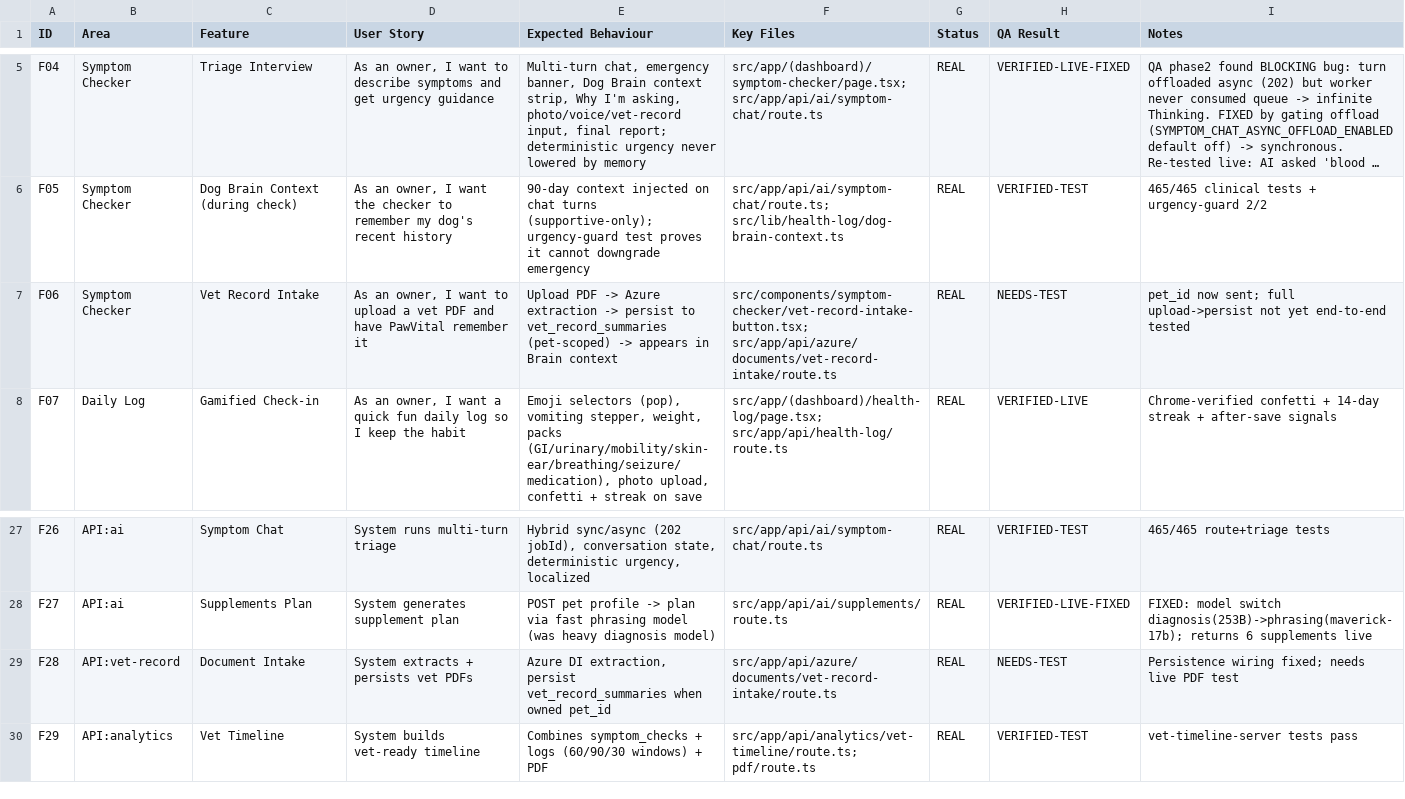
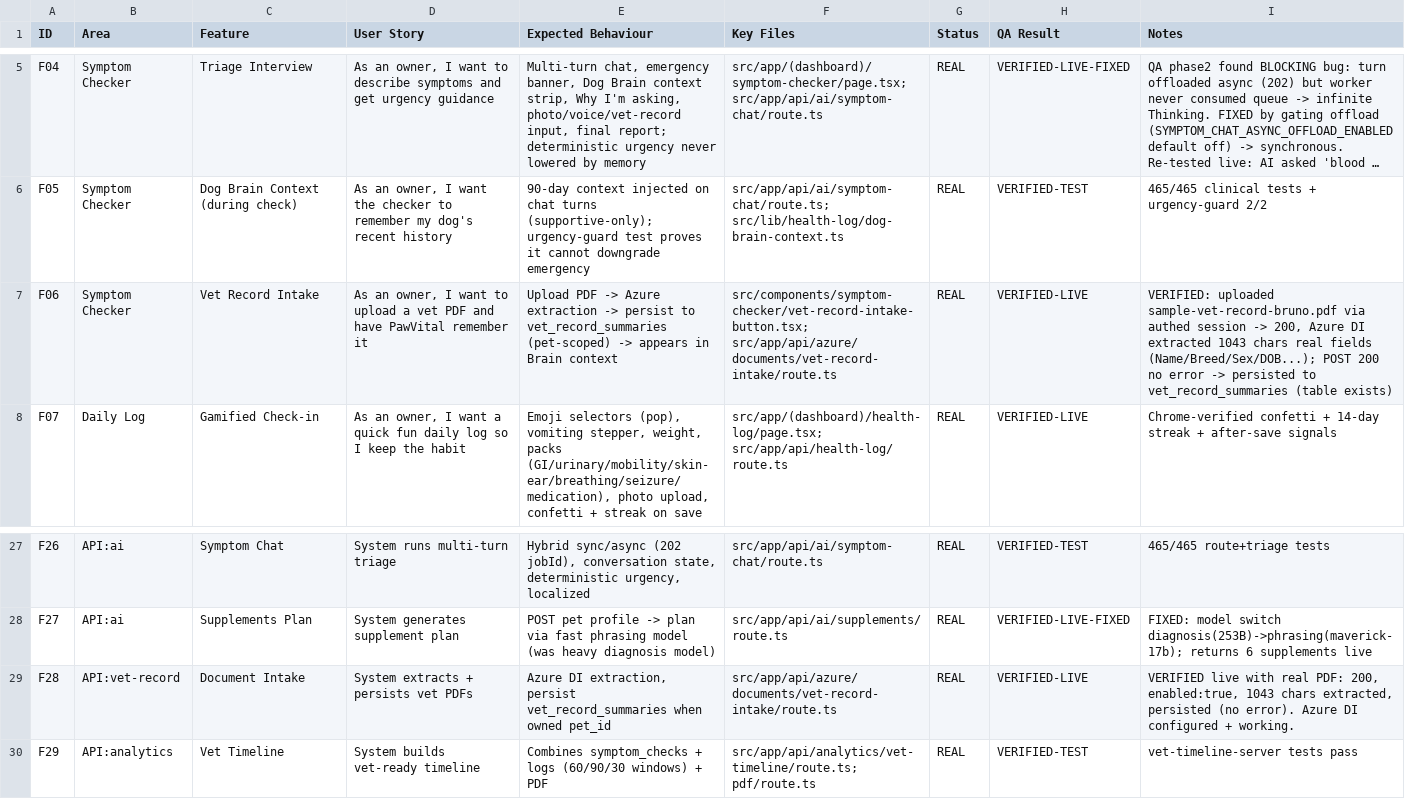
Before and after one commit to kandamukeshkumar4-cmyk/pawvital-ai, a CSV file: docs/qa/feature-tracker.csv, drawn as a sheet; only a part is shown, gaps mark what is left out; long unchanged cells end in …; the diff names each change by its address in the sheet, - before the commit and + after, or states it on an @@ line.

```diff
--- a/docs/qa/feature-tracker.csv
+++ b/docs/qa/feature-tracker.csv
-H7 (QA Result): NEEDS-TEST
+H7 (QA Result): VERIFIED-LIVE
-I7 (Notes): pet_id now sent; full upload->persist not yet end-to-end tested
+I7 (Notes): VERIFIED: uploaded sample-vet-record-bruno.pdf via authed session -> 200, Azure DI extracted 1043 chars real fields (Name/Breed/Sex/DOB...); POST 200 no error -> persisted to vet_record_summaries (table exists)
-H29 (QA Result): NEEDS-TEST
+H29 (QA Result): VERIFIED-LIVE
-I29 (Notes): Persistence wiring fixed; needs live PDF test
+I29 (Notes): VERIFIED live with real PDF: 200, enabled:true, 1043 chars extracted, persisted (no error). Azure DI configured + working.
```
